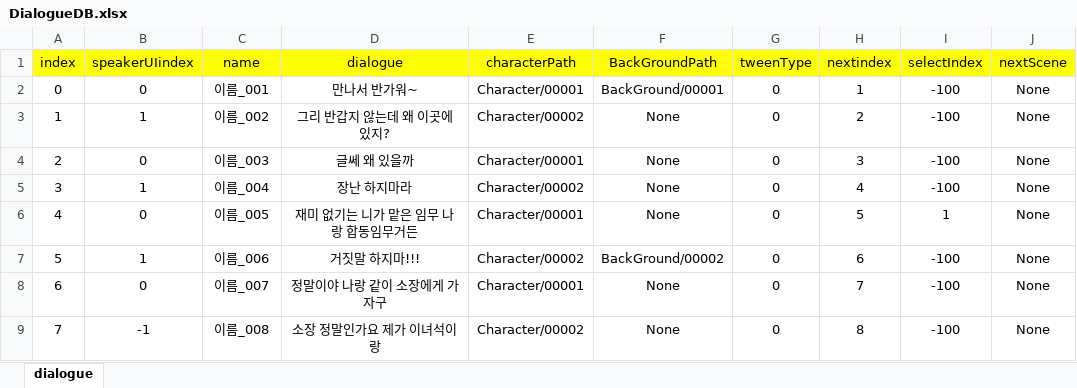
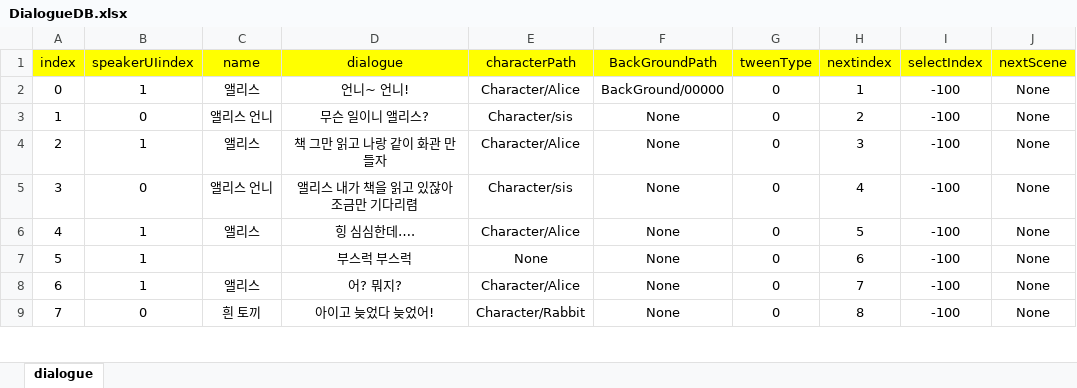
Before and after one commit to RyuHaJung/DialogSystem, an Excel workbook: Assets/Resources/ExcelDB/DialogueDB.xlsx, sheet dialogue, drawn as a sheet; only a part is shown; values as stored, in another font and other column widths than the file's, no borders; removed rows and columns are numbered as before the commit, all else as after; the diff covers the shown part only; the diff names each change by its address in the sheet, - before the commit and + after, or states it on an @@ line.

```diff
--- a/Assets/Resources/ExcelDB/DialogueDB.xlsx (sheet dialogue)
+++ b/Assets/Resources/ExcelDB/DialogueDB.xlsx (sheet dialogue)
-B2 (speakerUIindex): 0
+B2 (speakerUIindex): 1
-C2 (name): 이름_001
+C2 (name): 앨리스
-D2 (dialogue): 만나서 반가워~
+D2 (dialogue): 언니~ 언니!
-E2 (characterPath): Character/00001
+E2 (characterPath): Character/Alice
-F2 (BackGroundPath): BackGround/00001
+F2 (BackGroundPath): BackGround/00000
-B3 (speakerUIindex): 1
+B3 (speakerUIindex): 0
-C3 (name): 이름_002
+C3 (name): 앨리스 언니
-D3 (dialogue): 그리 반갑지 않는데 왜 이곳에 있지?
+D3 (dialogue): 무슨 일이니 앨리스?
-E3 (characterPath): Character/00002
+E3 (characterPath): Character/sis
+row 4: 2 | 1 | 앨리스 | 책 그만 읽고 나랑 같이 화관 만들자 | Character/Alice | None | 0 | 3 | -100 | None
@@ column A (index) renumbered between rows 5 and 38 @@
-C5 (name): 이름_003
+C5 (name): 앨리스 언니
-D5 (dialogue): 글쎄 왜 있을까
+D5 (dialogue): 앨리스 내가 책을 읽고 있잖아 조금만 기다리렴
-E5 (characterPath): Character/00001
+E5 (characterPath): Character/sis
-H5 (nextindex): 3
+H5 (nextindex): 4
-C6 (name): 이름_004
+C6 (name): 앨리스
-D6 (dialogue): 장난 하지마라
+D6 (dialogue): 힝 심심한데….
-E6 (characterPath): Character/00002
+E6 (characterPath): Character/Alice
-H6 (nextindex): 4
+H6 (nextindex): 5
-row 6: 4 | 0 | 이름_005 | 재미 없기는 니가 맡은 임무 나랑 합동임무거든 | Character/00001 | None | 0 | 5 | 1 | None
-C7 (name): 이름_006
+C7 (name): (empty)
-D7 (dialogue): 거짓말 하지마!!!
+D7 (dialogue): 부스럭 부스럭
-E7 (characterPath): Character/00002
+E7 (characterPath): None
-F7 (BackGroundPath): BackGround/00002
+F7 (BackGroundPath): None
-B8 (speakerUIindex): 0
+B8 (speakerUIindex): 1
-C8 (name): 이름_007
+C8 (name): 앨리스
-D8 (dialogue): 정말이야 나랑 같이 소장에게 가자구
+D8 (dialogue): 어? 뭐지?
-E8 (characterPath): Character/00001
+E8 (characterPath): Character/Alice
-B9 (speakerUIindex): -1
+B9 (speakerUIindex): 0
-C9 (name): 이름_008
+C9 (name): 흰 토끼
-D9 (dialogue): 소장 정말인가요 제가 이녀석이랑
+D9 (dialogue): 아이고 늦었다 늦었어!
-E9 (characterPath): Character/00002
+E9 (characterPath): Character/Rabbit
```
Also changed, not shown: 20 added rows and 62 edited cells elsewhere in this sheet, Assets/Resources/ExcelDB/SelectDB.xlsx, 27 other files.
